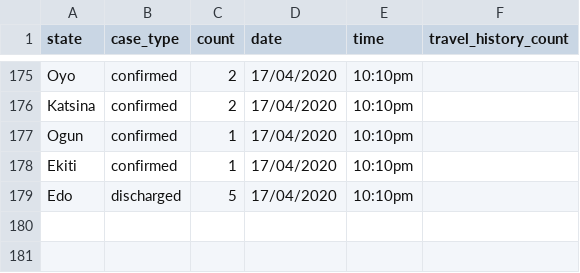
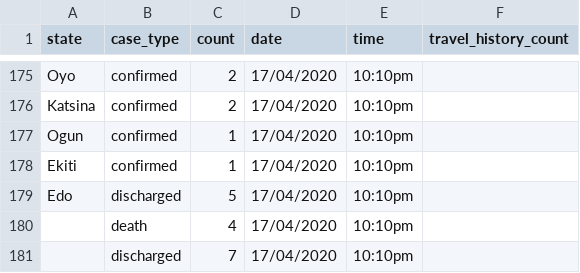
Before and after one commit to AminuBishir/covid-1_9, a CSV file: data/ncdc-covid19-dailyupdates-by_states.csv, drawn as a sheet; only a part is shown, gaps mark what is left out.

```diff
--- a/data/ncdc-covid19-dailyupdates-by_states.csv
+++ b/data/ncdc-covid19-dailyupdates-by_states.csv
@@ -179 +179,3 @@ Ekiti,confirmed,1,17/04/2020,10:10pm,
 Edo,discharged,5,17/04/2020,10:10pm,
+,death,4,17/04/2020,10:10pm,
+,discharged,7,17/04/2020,10:10pm,
```
Also changed, not shown: 1 other file.
